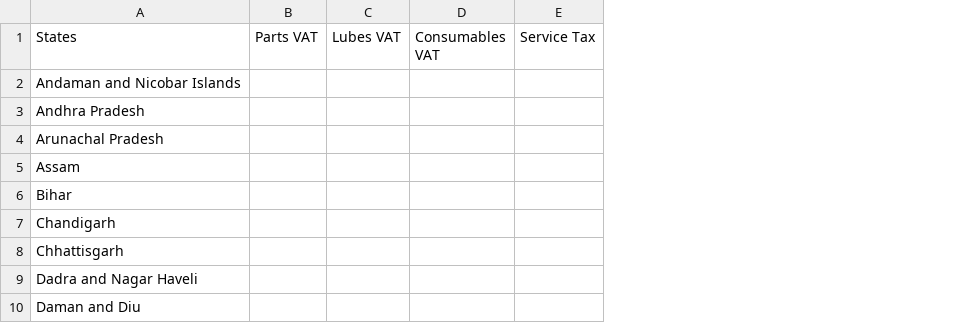
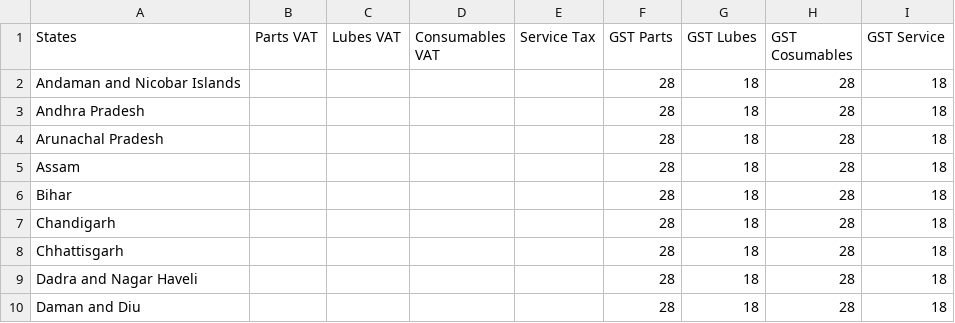
Before and after one commit to yadavshashwat/ClickGarage, a CSV file: dataEntry/data revamp/States_Taxes.csv, drawn as a sheet; only a part is shown; the diff names each change by its address in the sheet, - before the commit and + after, or states it on an @@ line.

```diff
--- a/dataEntry/data revamp/States_Taxes.csv
+++ b/dataEntry/data revamp/States_Taxes.csv
+column F (GST Parts), rows 2-10: all 28
+column G (GST Lubes), rows 2-10: all 18
+column H (GST Cosumables), rows 2-10: all 28
+column I (GST Service), rows 2-10: all 18
```
Also changed, not shown: 6 other files.
